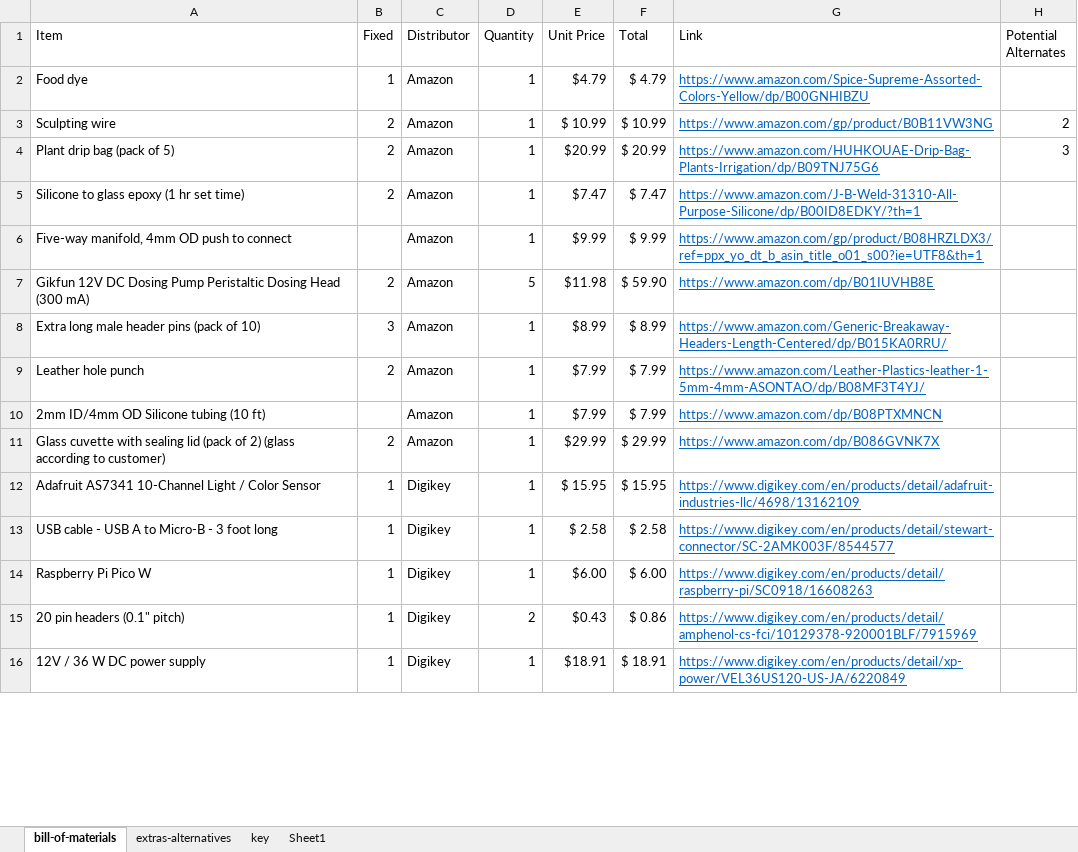
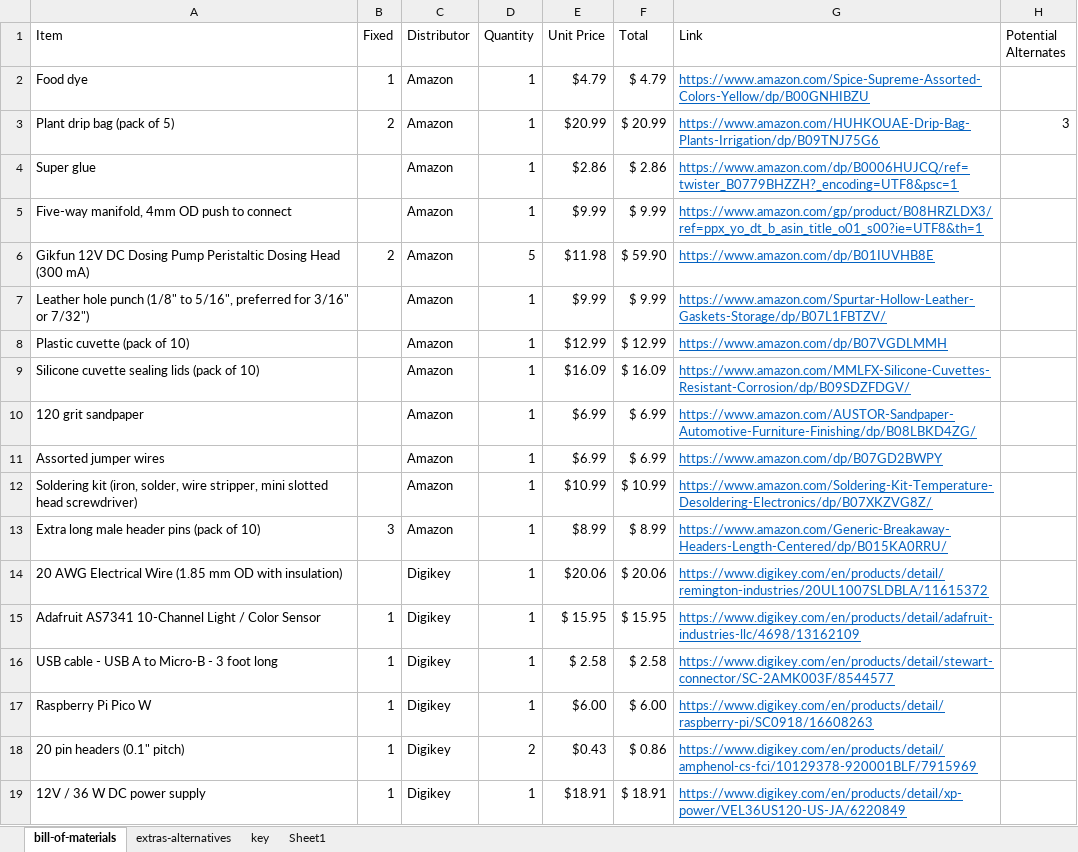
Before and after one commit to sparks-baird/self-driving-lab-demo, an Excel workbook: reports/clslab-liquid-bom.xlsx, sheet bill-of-materials, drawn as a sheet; only a part is shown; values as stored, in another font and other column widths than the file's, no borders; removed rows and columns are numbered as before the commit, all else as after; the diff covers the shown part only; the diff names each change by its address in the sheet, - before the commit and + after, or states it on an @@ line.

Commit message:
Update clslab-liquid-bom.xlsx

```diff
--- a/reports/clslab-liquid-bom.xlsx (sheet bill-of-materials)
+++ b/reports/clslab-liquid-bom.xlsx (sheet bill-of-materials)
-row 3: Sculpting wire | 2 | Amazon | 1 | $ 10.99 | $ 10.99 | https://www.amazon.com/gp/product/B0B11VW3NG | 2
-row 5: Silicone to glass epoxy (1 hr set time) | 2 | Amazon | 1 | $7.47 | $ 7.47 | https://www.amazon.com/J-B-Weld-31310-All-Purpose-Silicone/dp/B00ID8EDKY/?th=1
+row 4: Super glue |  | Amazon | 1 | $2.86 | $ 2.86 | https://www.amazon.com/dp/B0006HUJCQ/ref=twister_B0779BHZZH?_encoding=UTF8&psc=1
+row 7: Leather hole punch (1/8" to 5/16", preferred for 3/16" or 7/32") |  | Amazon | 1 | $9.99 | $ 9.99 | https://www.amazon.com/Spurtar-Hollow-Leather-Gaskets-Storage/dp/B07L1FBTZV/
+row 8: Plastic cuvette (pack of 10) |  | Amazon | 1 | $12.99 | $ 12.99 | https://www.amazon.com/dp/B07VGDLMMH
+row 9: Silicone cuvette sealing lids (pack of 10) |  | Amazon | 1 | $16.09 | $ 16.09 | https://www.amazon.com/MMLFX-Silicone-Cuvettes-Resistant-Corrosion/dp/B09SDZFDGV/
+row 10: 120 grit sandpaper |  | Amazon | 1 | $6.99 | $ 6.99 | https://www.amazon.com/AUSTOR-Sandpaper-Automotive-Furniture-Finishing/dp/B08LBKD4ZG/
+row 11: Assorted jumper wires |  | Amazon | 1 | $6.99 | $ 6.99 | https://www.amazon.com/dp/B07GD2BWPY
+row 12: Soldering kit (iron, solder, wire stripper, mini slotted head screwdriver) |  | Amazon | 1 | $10.99 | $ 10.99 | https://www.amazon.com/Soldering-Kit-Temperature-Desoldering-Electronics/dp/B07XKZVG8Z/
-row 9: Leather hole punch | 2 | Amazon | 1 | $7.99 | $ 7.99 | https://www.amazon.com/Leather-Plastics-leather-1-5mm-4mm-ASONTAO/dp/B08MF3T4YJ/
-row 10: 2mm ID/4mm OD Silicone tubing (10 ft) |  | Amazon | 1 | $7.99 | $ 7.99 | https://www.amazon.com/dp/B08PTXMNCN
-row 11: Glass cuvette with sealing lid (pack of 2) (glass according to customer) | 2 | Amazon | 1 | $29.99 | $ 29.99 | https://www.amazon.com/dp/B086GVNK7X
+row 14: 20 AWG Electrical Wire (1.85 mm OD with insulation) |  | Digikey | 1 | $20.06 | $ 20.06 | https://www.digikey.com/en/products/detail/remington-industries/20UL1007SLDBLA/11615372
```
Also changed, not shown: 5 added rows, 5 removed rows and 10 edited cells elsewhere in this sheet, sheet extras-alternatives, formulas that keep their value.
